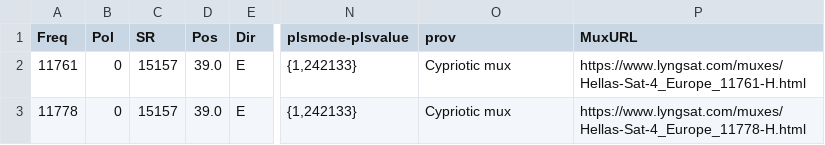
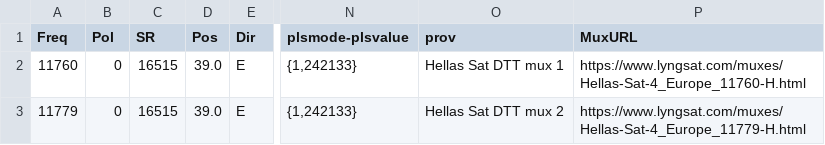
Before and after one commit to ahmedmoselhi/e2_channellist, a CSV file: frequencies/f39.0E.csv, drawn as a sheet; only a part is shown, gaps mark what is left out; the diff names each change by its address in the sheet, - before the commit and + after, or states it on an @@ line.

Commit message:
update 39.0E frequencies and channels

```diff
--- a/frequencies/f39.0E.csv
+++ b/frequencies/f39.0E.csv
-A2 (Freq): 11761
+A2 (Freq): 11760
-C2:C3 (SR): 15157
+C2:C3 (SR): 16515
-O2 (prov): Cypriotic mux
+O2 (prov): Hellas Sat DTT mux 1
-P2 (MuxURL): https://www.lyngsat.com/muxes/Hellas-Sat-4_Europe_11761-H.html
+P2 (MuxURL): https://www.lyngsat.com/muxes/Hellas-Sat-4_Europe_11760-H.html
-A3 (Freq): 11778
+A3 (Freq): 11779
-O3 (prov): Cypriotic mux
+O3 (prov): Hellas Sat DTT mux 2
-P3 (MuxURL): https://www.lyngsat.com/muxes/Hellas-Sat-4_Europe_11778-H.html
+P3 (MuxURL): https://www.lyngsat.com/muxes/Hellas-Sat-4_Europe_11779-H.html
```
Also changed, not shown: 4 other files.
